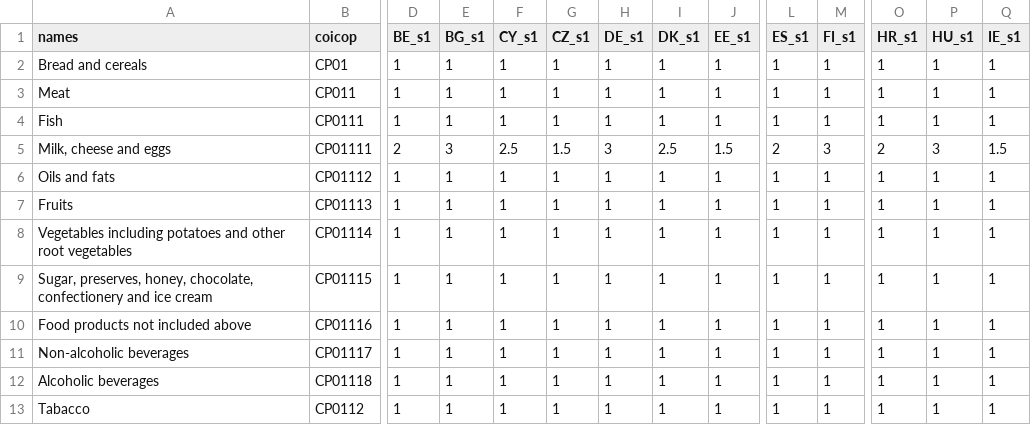
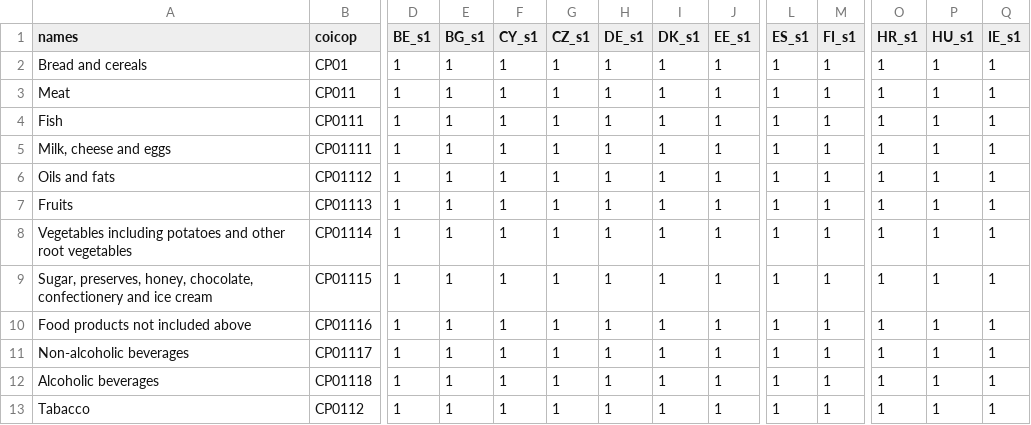
Before and after one commit to bc3LC/medusa, a CSV file: inst/extdata/eu/shocks_eu_s.csv, drawn as a sheet; only a part is shown, gaps mark what is left out; the diff covers the shown part only; the diff names each change by its address in the sheet, - before the commit and + after, or states it on an @@ line.

```diff
--- a/inst/extdata/eu/shocks_eu_s.csv
+++ b/inst/extdata/eu/shocks_eu_s.csv
-D5 (BE_s1): 2
+D5 (BE_s1): 1
-E5 (BG_s1): 3
+E5 (BG_s1): 1
-F5 (CY_s1): 2.5
+F5 (CY_s1): 1
-G5 (CZ_s1): 1.5
+G5 (CZ_s1): 1
-H5 (DE_s1): 3
+H5 (DE_s1): 1
-I5 (DK_s1): 2.5
+I5 (DK_s1): 1
-J5 (EE_s1): 1.5
+J5 (EE_s1): 1
-L5 (ES_s1): 2
+L5 (ES_s1): 1
-M5 (FI_s1): 3
+M5 (FI_s1): 1
-O5 (HR_s1): 2
+O5 (HR_s1): 1
-P5 (HU_s1): 3
+P5 (HU_s1): 1
-Q5 (IE_s1): 1.5
+Q5 (IE_s1): 1
```
Also changed, not shown: 74 edited cells elsewhere in this file, inst/extdata/eu/shocks_eu.csv, 18 other files.
